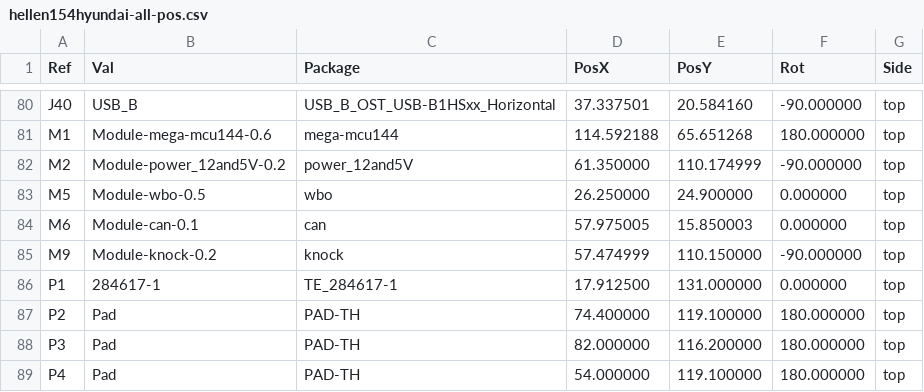
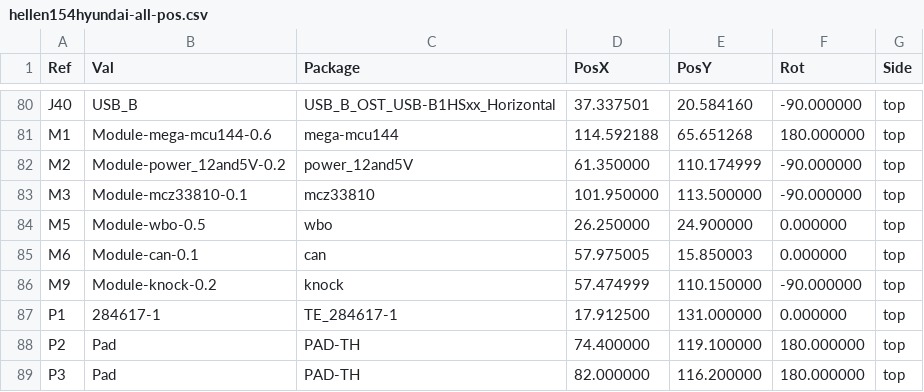
Before and after one commit to rusefi/hellen154hyundai, a CSV file: gerber/hellen154hyundai-all-pos.csv, drawn as a sheet; only a part is shown, gaps mark what is left out; the shorter side is filled out with more unchanged rows; the diff names each change by its address in the sheet, - before the commit and + after, or states it on an @@ line.

```diff
--- a/gerber/hellen154hyundai-all-pos.csv
+++ b/gerber/hellen154hyundai-all-pos.csv
+row 83: M3 | Module-mcz33810-0.1 | mcz33810 | 101.950000 | 113.500000 | -90.000000 | top
```
Also changed, not shown: gerber/hellen154hyundai.csv, 16 other files.
